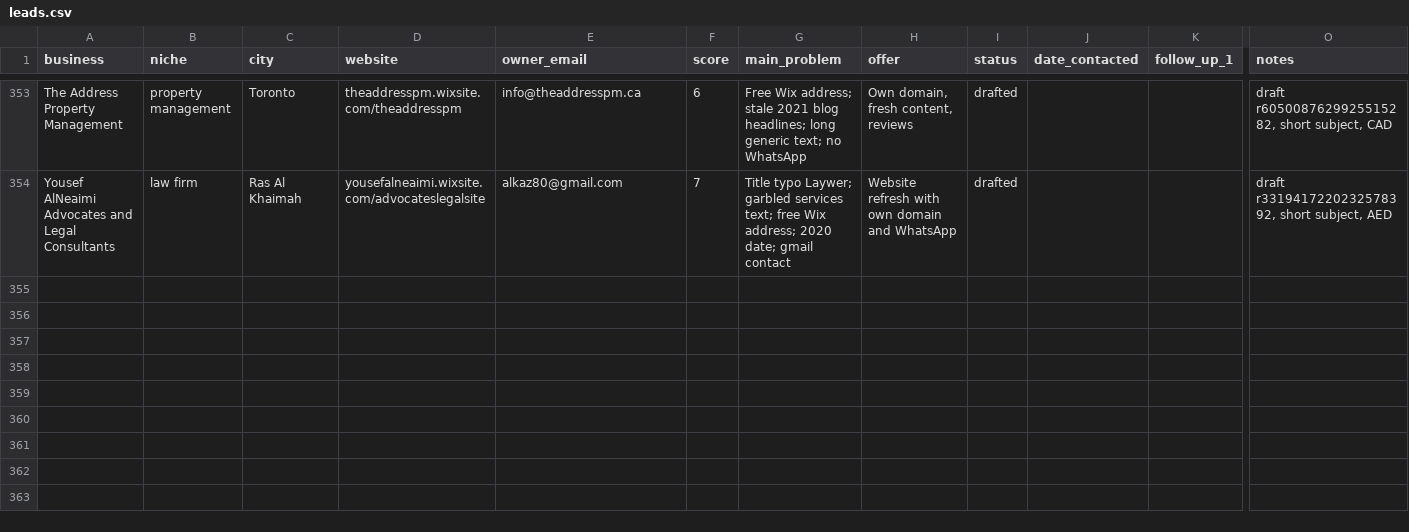
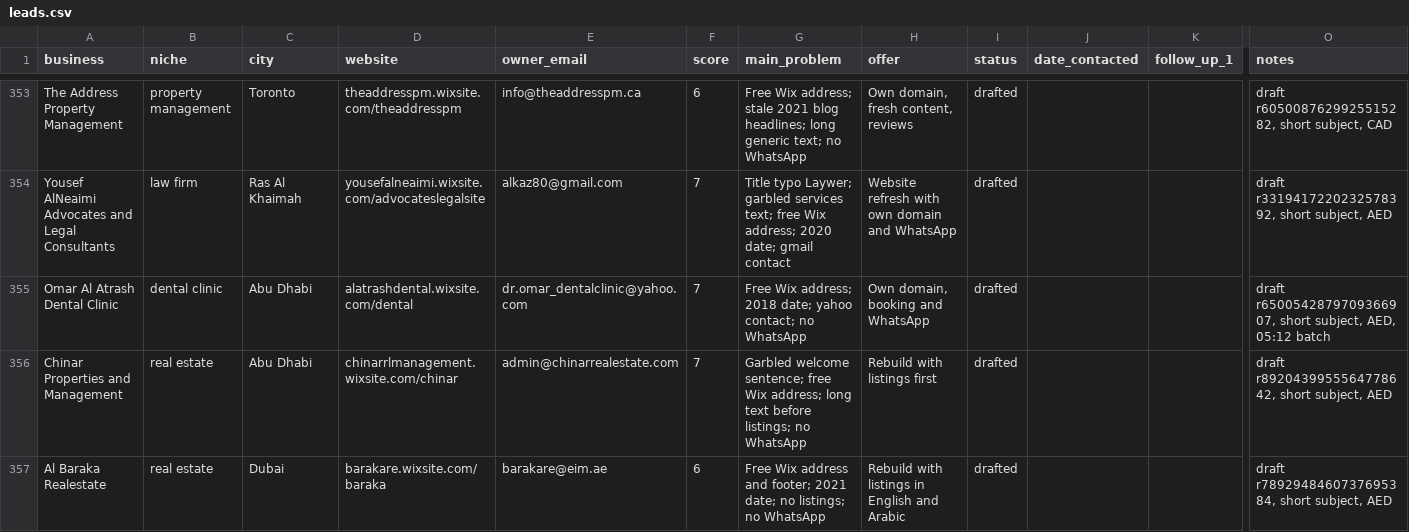
Before and after one commit to Mr-wazz/Abdulwasiu-Freelancing-Journey, a CSV file: projects/lead-scouting-agent/leads/leads.csv, drawn as a sheet; only a part is shown, gaps mark what is left out; rows hold the shown columns only; the diff covers the shown part only; the diff names each change by its address in the sheet, - before the commit and + after, or states it on an @@ line.

```diff
--- a/projects/lead-scouting-agent/leads/leads.csv
+++ b/projects/lead-scouting-agent/leads/leads.csv
+row 355: Omar Al Atrash Dental Clinic | dental clinic | Abu Dhabi | alatrashdental.wixsite.com/dental | dr.omar_dentalclinic@yahoo.com | 7 | Free Wix address; 2018 date; yahoo contact; no WhatsApp | Own domain, booking and WhatsApp | drafted |  |  | draft r6500542879709366907, short subject, AED, 05:12 batch
+row 356: Chinar Properties and Management | real estate | Abu Dhabi | chinarrlmanagement.wixsite.com/chinar | admin@chinarrealestate.com | 7 | Garbled welcome sentence; free Wix address; long text before listings; no WhatsApp | Rebuild with listings first | drafted |  |  | draft r8920439955564778642, short subject, AED
+row 357: Al Baraka Realestate | real estate | Dubai | barakare.wixsite.com/baraka | barakare@eim.ae | 6 | Free Wix address and footer; 2021 date; no listings; no WhatsApp | Rebuild with listings in English and Arabic | drafted |  |  | draft r7892948460737695384, short subject, AED
```
Also changed, not shown: 3 added rows elsewhere in this file, 12 other files.
